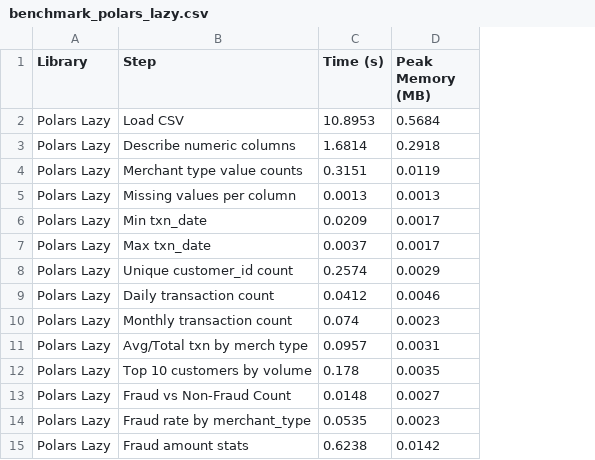
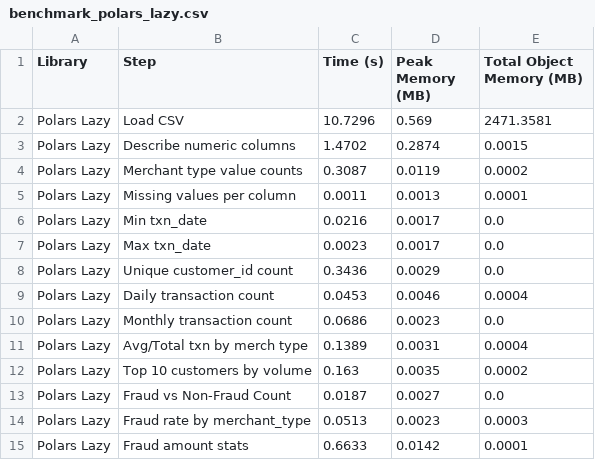
Before and after one commit to adolfomytr/polars_vs_pandas, a CSV file: benchmark_results/benchmark_polars_lazy.csv, drawn as a sheet; the diff names each change by its address in the sheet, - before the commit and + after, or states it on an @@ line.

Commit message:
add a new version of the benchmark files with the new Total Object Memory column

```diff
--- a/benchmark_results/benchmark_polars_lazy.csv
+++ b/benchmark_results/benchmark_polars_lazy.csv
+column E (Total Object Memory (MB)), rows 2-15: 2471.3581 | 0.0015 | 0.0002 | 0.0001 | 0.0 | 0.0 | 0.0 | 0.0004 | 0.0 | 0.0004 | 0.0002 | 0.0 | 0.0003 | 0.0001
-C2 (Time (s)): 10.8953
+C2 (Time (s)): 10.7296
-D2 (Peak Memory (MB)): 0.5684
+D2 (Peak Memory (MB)): 0.569
-C3 (Time (s)): 1.6814
+C3 (Time (s)): 1.4702
-D3 (Peak Memory (MB)): 0.2918
+D3 (Peak Memory (MB)): 0.2874
-C4 (Time (s)): 0.3151
+C4 (Time (s)): 0.3087
-C5 (Time (s)): 0.0013
+C5 (Time (s)): 0.0011
-C6 (Time (s)): 0.0209
+C6 (Time (s)): 0.0216
-C7 (Time (s)): 0.0037
+C7 (Time (s)): 0.0023
-C8 (Time (s)): 0.2574
+C8 (Time (s)): 0.3436
-C9 (Time (s)): 0.0412
+C9 (Time (s)): 0.0453
-C10 (Time (s)): 0.074
+C10 (Time (s)): 0.0686
-C11 (Time (s)): 0.0957
+C11 (Time (s)): 0.1389
-C12 (Time (s)): 0.178
+C12 (Time (s)): 0.163
-C13 (Time (s)): 0.0148
+C13 (Time (s)): 0.0187
-C14 (Time (s)): 0.0535
+C14 (Time (s)): 0.0513
-C15 (Time (s)): 0.6238
+C15 (Time (s)): 0.6633
```
Also changed, not shown: benchmark_results/benchmark_pandas.csv, benchmark_results/benchmark_polars_eager.csv.
